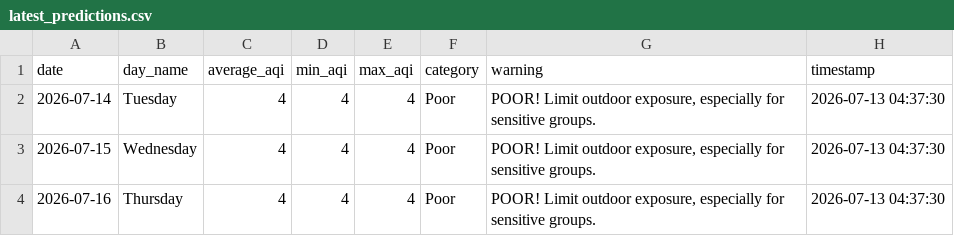
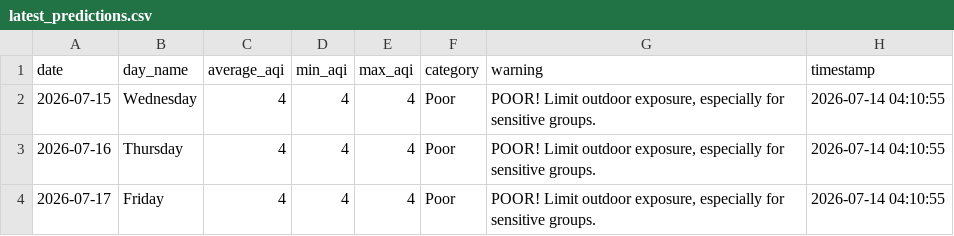
Before and after one commit to saqibahmadsiddiqui/aqi-forecasting-system, a CSV file: data/processed/latest_predictions.csv, drawn as a sheet.

```diff
--- a/data/processed/latest_predictions.csv
+++ b/data/processed/latest_predictions.csv
@@ -1,4 +1,4 @@
 date,day_name,average_aqi,min_aqi,max_aqi,category,warning,timestamp
-2026-07-14,Tuesday,4,4,4,Poor,"POOR! Limit outdoor exposure, especially for sensitive groups.",2026-07-13 04:37:30
-2026-07-15,Wednesday,4,4,4,Poor,"POOR! Limit outdoor exposure, especially for sensitive groups.",2026-07-13 04:37:30
-2026-07-16,Thursday,4,4,4,Poor,"POOR! Limit outdoor exposure, especially for sensitive groups.",2026-07-13 04:37:30
+2026-07-15,Wednesday,4,4,4,Poor,"POOR! Limit outdoor exposure, especially for sensitive groups.",2026-07-14 04:10:55
+2026-07-16,Thursday,4,4,4,Poor,"POOR! Limit outdoor exposure, especially for sensitive groups.",2026-07-14 04:10:55
+2026-07-17,Friday,4,4,4,Poor,"POOR! Limit outdoor exposure, especially for sensitive groups.",2026-07-14 04:10:55
```
Also changed, not shown: data/processed/model_comparison.csv.
